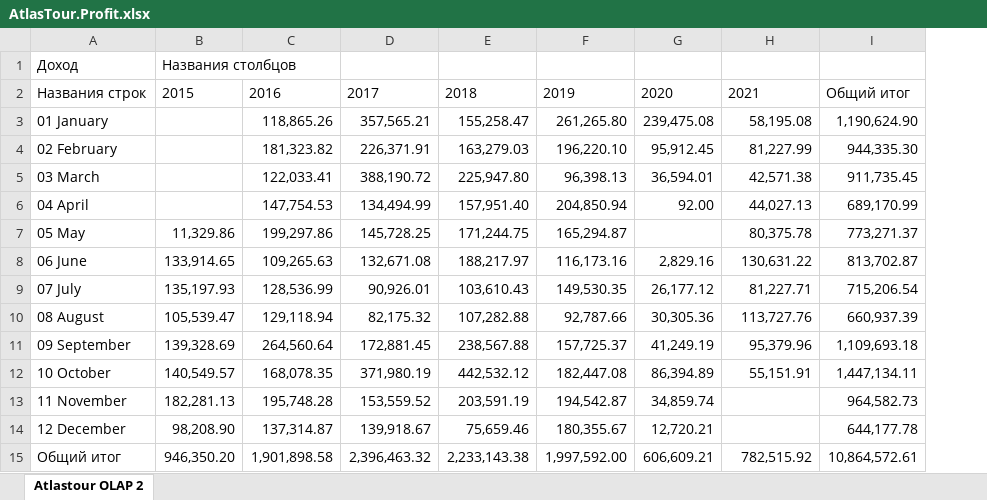
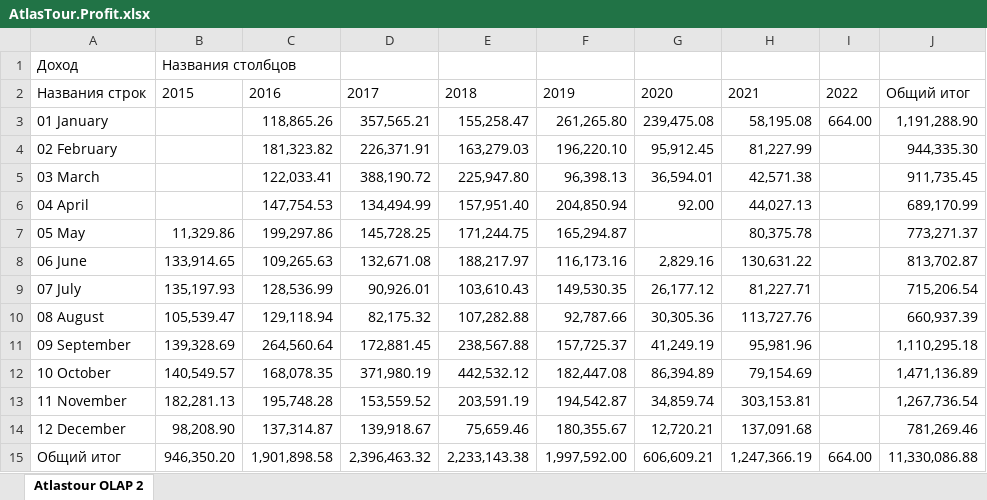
Before and after one commit to naviy/smarttravel, an Excel workbook: src/OLAP/DataSources/AtlasTour.Profit.xlsx, sheet Atlastour OLAP 2, drawn as a sheet; values as stored, in another font and other column widths than the file's, no borders; addresses are those after the commit; the diff names each change by its address in the sheet, - before the commit and + after, or states it on an @@ line.

```diff
--- a/src/OLAP/DataSources/AtlasTour.Profit.xlsx (sheet Atlastour OLAP 2)
+++ b/src/OLAP/DataSources/AtlasTour.Profit.xlsx (sheet Atlastour OLAP 2)
+column I, rows 2-15: 2022 | 664.00 |  |  |  |  |  |  |  |  |  |  |  | 664.00
-J3: 1,190,624.90
+J3: 1,191,288.90
-H11: 95,379.96
+H11: 95,981.96
-J11: 1,109,693.18
+J11: 1,110,295.18
-H12: 55,151.91
+H12: 79,154.69
-J12: 1,447,134.11
+J12: 1,471,136.89
-H13: (empty)
+H13: 303,153.81
-J13: 964,582.73
+J13: 1,267,736.54
-H14: (empty)
+H14: 137,091.68
-J14: 644,177.78
+J14: 781,269.46
-H15: 782,515.92
+H15: 1,247,366.19
-J15: 10,864,572.61
+J15: 11,330,086.88
```
Also changed, not shown: src/OLAP/DataSources/BSV.Profit.xlsx, src/OLAP/DataSources/Persey.Profit.xlsx, 5 other files.
